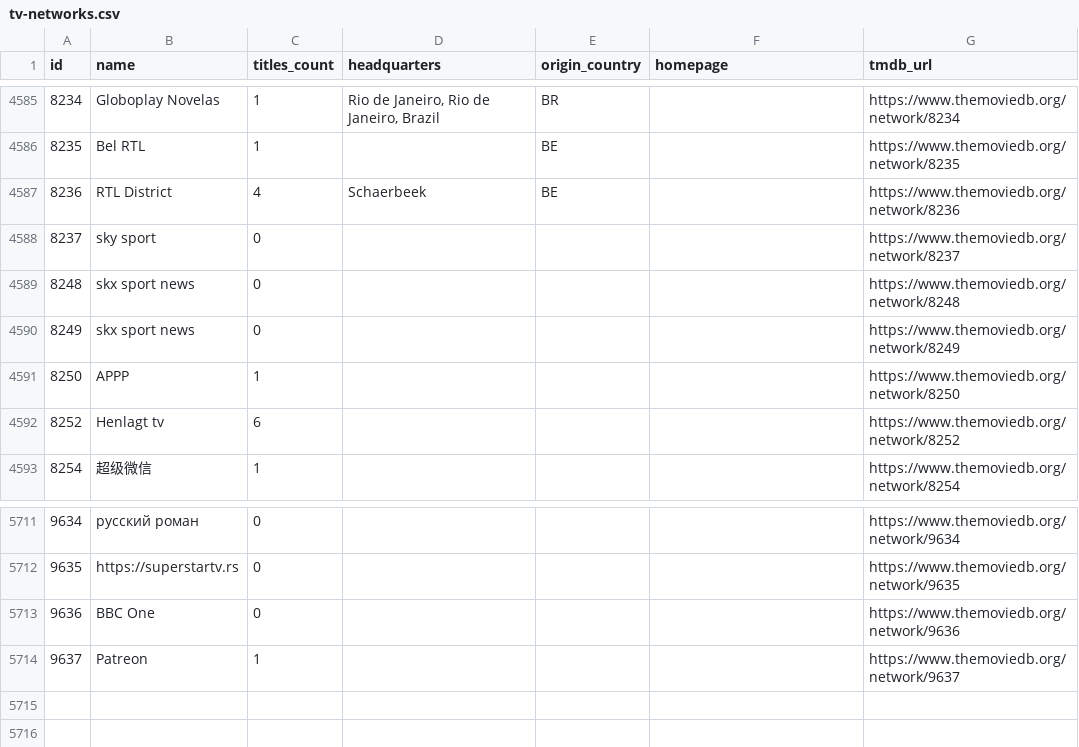
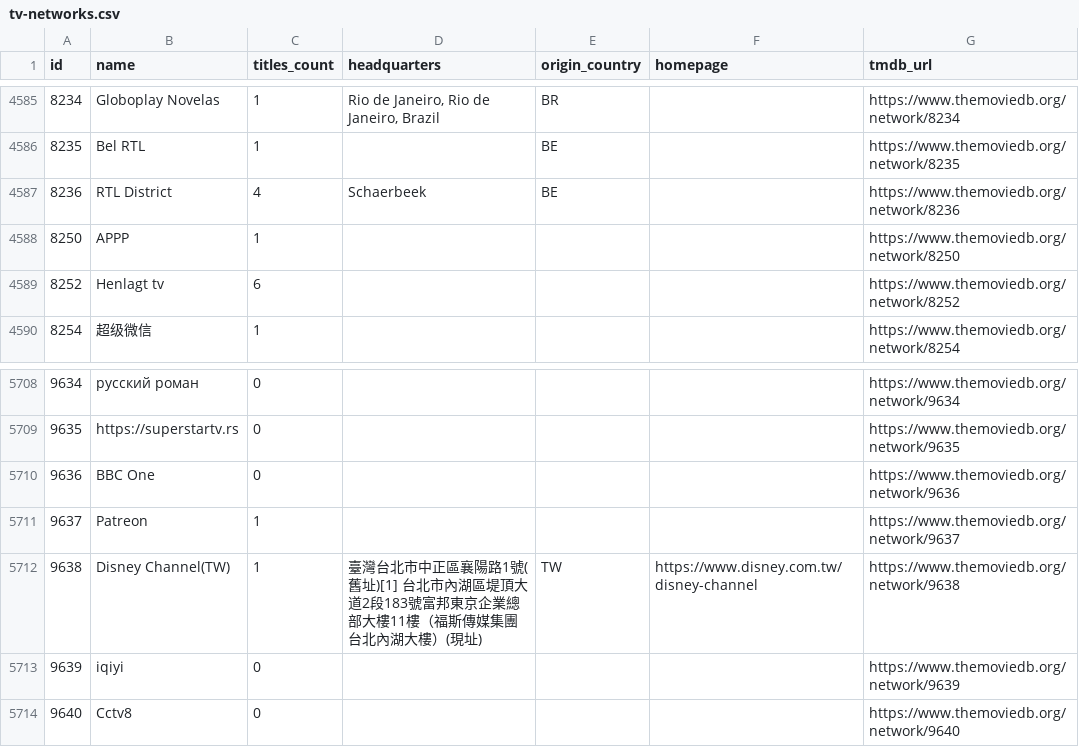
Before and after one commit to davecollections/tmdb-id-lookup, a CSV file: data/tv-networks.csv, drawn as a sheet; only a part is shown, gaps mark what is left out.

```diff
--- a/data/tv-networks.csv
+++ b/data/tv-networks.csv
@@ -4587,5 +4587,2 @@ id,name,titles_count,headquarters,origin_country,homepage,tmdb_url
 8236,RTL District,4,Schaerbeek,BE,,https://www.themoviedb.org/network/8236
-8237,sky sport,0,,,,https://www.themoviedb.org/network/8237
-8248,skx sport news,0,,,,https://www.themoviedb.org/network/8248
-8249,skx sport news,0,,,,https://www.themoviedb.org/network/8249
 8250,APPP,1,,,,https://www.themoviedb.org/network/8250
@@ -5714 +5711,4 @@ id,name,titles_count,headquarters,origin_country,homepage,tmdb_url
 9637,Patreon,1,,,,https://www.themoviedb.org/network/9637
+9638,Disney Channel(TW),1,臺灣台北市中正區襄陽路1號(舊址)[1] 台北市內湖區堤頂大道2段183號富邦東京企業總部大樓11樓（福斯傳媒集團台北內湖大樓）(現址),TW,https://www.disney.com.tw/disney-channel,https://www.themoviedb.org/network/9638
+9639,iqiyi,0,,,,https://www.themoviedb.org/network/9639
+9640,Cctv8,0,,,,https://www.themoviedb.org/network/9640
```
Also changed, not shown: 3 other files.
